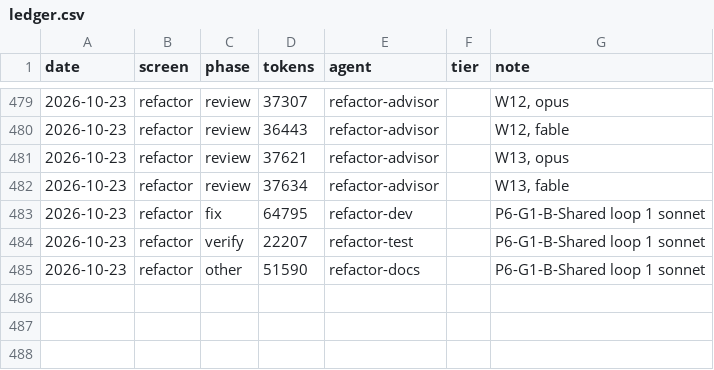
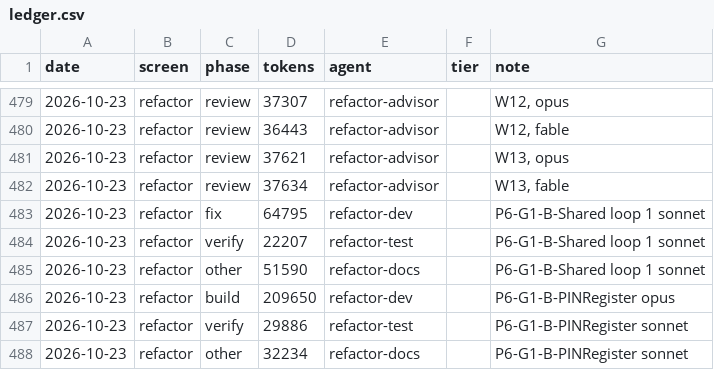
Before and after one commit to Phoenix-DX/connect-new-ui, a CSV file: migration/metrics/ledger.csv, drawn as a sheet; only a part is shown, gaps mark what is left out; the diff names each change by its address in the sheet, - before the commit and + after, or states it on an @@ line.

```diff
--- a/migration/metrics/ledger.csv
+++ b/migration/metrics/ledger.csv
+row 486: 2026-10-23 | refactor | build | 209650 | refactor-dev |  | P6-G1-B-PINRegister opus
+row 487: 2026-10-23 | refactor | verify | 29886 | refactor-test |  | P6-G1-B-PINRegister sonnet
+row 488: 2026-10-23 | refactor | other | 32234 | refactor-docs |  | P6-G1-B-PINRegister sonnet
```
Also changed, not shown: app/docs/refactor/arch-baseline.csv, app/docs/refactor/move-map.csv, 29 other files.
